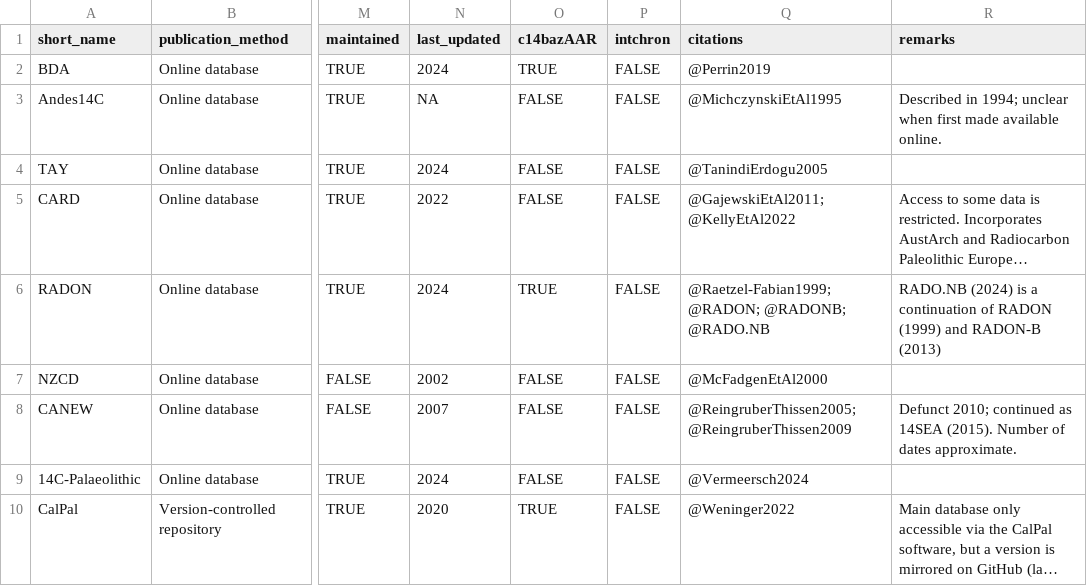
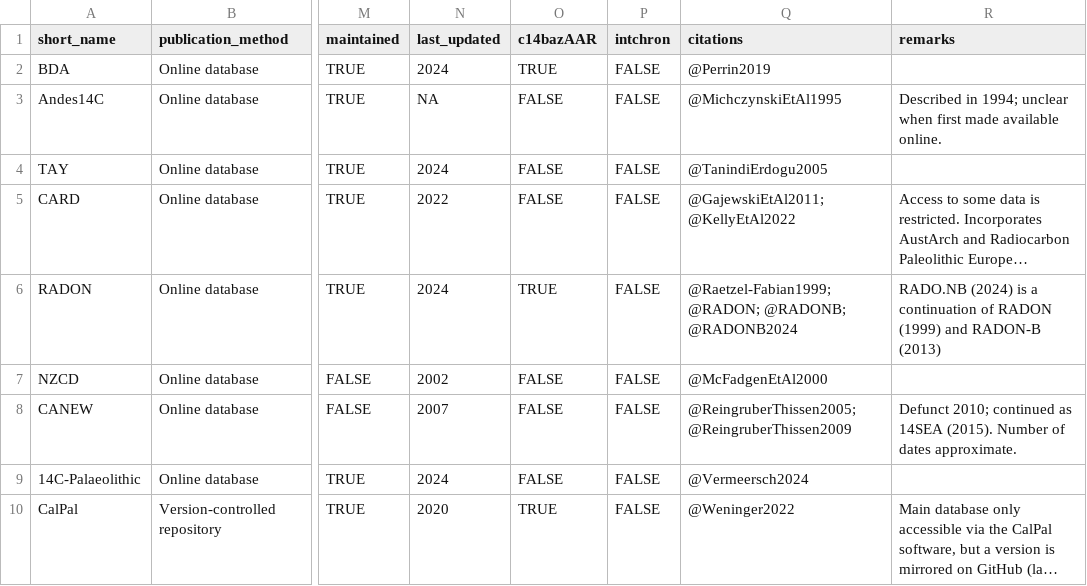
Before and after one commit to xronos-ch/paper, a TSV file: data/c14_datasets.tsv, drawn as a sheet; only a part is shown, gaps mark what is left out; long unchanged cells end in …; the diff names each change by its address in the sheet, - before the commit and + after, or states it on an @@ line.

Commit message:
Split table 1 to separate file

```diff
--- a/data/c14_datasets.tsv
+++ b/data/c14_datasets.tsv
-Q6 (citations): …@RADON; @RADONB; @RADO.NB
+Q6 (citations): …@RADON; @RADONB; @RADONB2024
```
Also changed, not shown: 23 other files.
